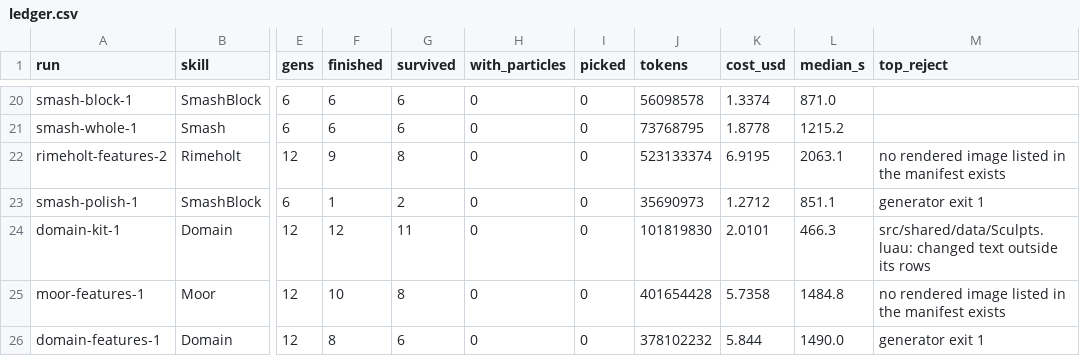
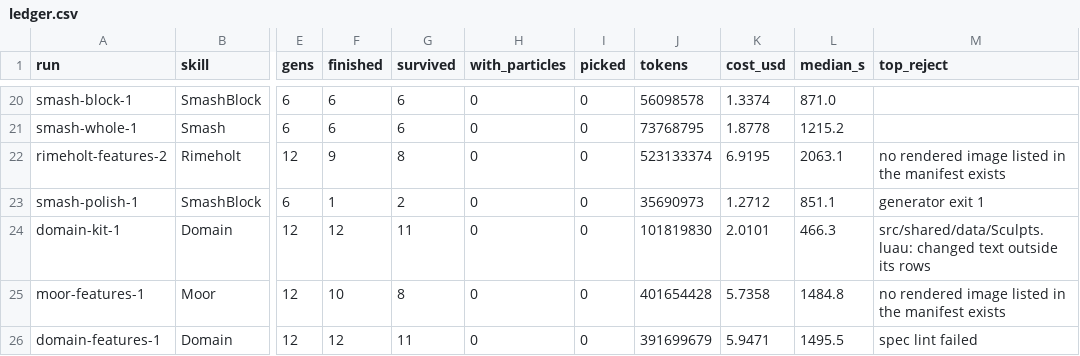
Before and after one commit to singsongallalong/swarm-lab, a CSV file: results/ledger.csv, drawn as a sheet; only a part is shown, gaps mark what is left out; the diff names each change by its address in the sheet, - before the commit and + after, or states it on an @@ line.

```diff
--- a/results/ledger.csv
+++ b/results/ledger.csv
-F26 (finished): 8
+F26 (finished): 12
-G26 (survived): 6
+G26 (survived): 11
-J26 (tokens): 378102232
+J26 (tokens): 391699679
-K26 (cost_usd): 5.844
+K26 (cost_usd): 5.9471
-L26 (median_s): 1490.0
+L26 (median_s): 1495.5
-M26 (top_reject): generator exit 1
+M26 (top_reject): spec lint failed
```
